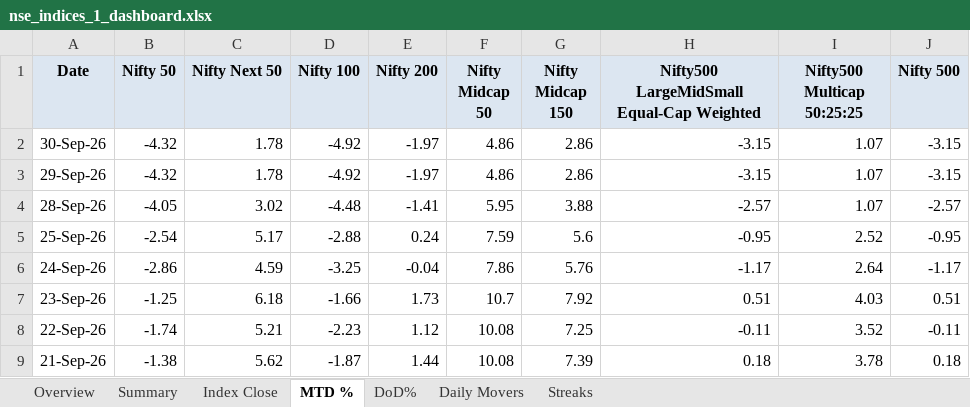
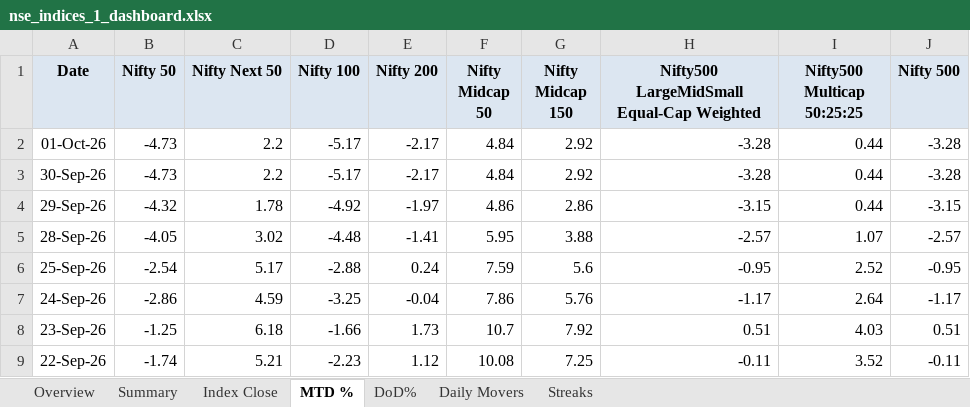
Before and after one commit to rahulshirke7951/nse.indices.a1, an Excel workbook: nse_indices_1_dashboard.xlsx, sheet MTD %, drawn as a sheet; only a part is shown; the shorter side is filled out with more unchanged rows; values as stored, in another font and other column widths than the file's, no borders; conditional formats not drawn; addresses are those after the commit; the diff names each change by its address in the sheet, - before the commit and + after, or states it on an @@ line.

```diff
--- a/nse_indices_1_dashboard.xlsx (sheet MTD %)
+++ b/nse_indices_1_dashboard.xlsx (sheet MTD %)
+row 2: 01-Oct-26 | -4.73 | 2.2 | -5.17 | -2.17 | 4.84 | 2.92 | -3.28 | 0.44 | -3.28
-B3 (Nifty 50): -4.32
+B3 (Nifty 50): -4.73
-C3 (Nifty Next 50): 1.78
+C3 (Nifty Next 50): 2.2
-D3 (Nifty 100): -4.92
+D3 (Nifty 100): -5.17
-E3 (Nifty 200): -1.97
+E3 (Nifty 200): -2.17
-F3 (Nifty Midcap 50): 4.86
+F3 (Nifty Midcap 50): 4.84
-G3 (Nifty Midcap 150): 2.86
+G3 (Nifty Midcap 150): 2.92
-H3: -3.15
+H3: -3.28
-I3:I4 (Nifty500 Multicap 50:25:25): 1.07
+I3:I4 (Nifty500 Multicap 50:25:25): 0.44
-J3 (Nifty 500): -3.15
+J3 (Nifty 500): -3.28
```
Also changed, not shown: sheet Index Close, sheet DoD%, sheet Summary, sheet Daily Movers, sheet Overview, nse_indices_1_raw.xlsx, 1 other file.
